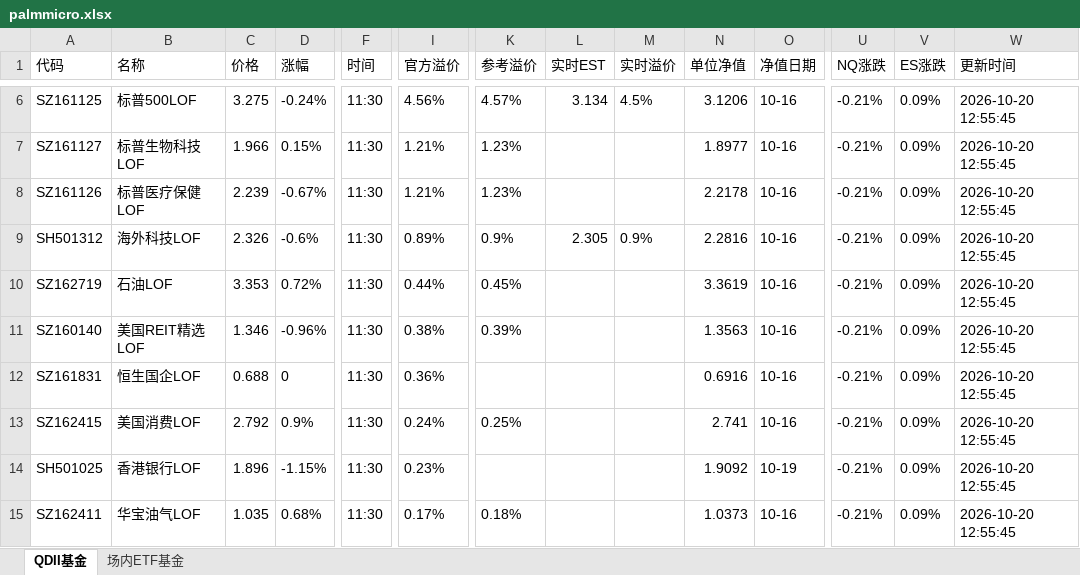
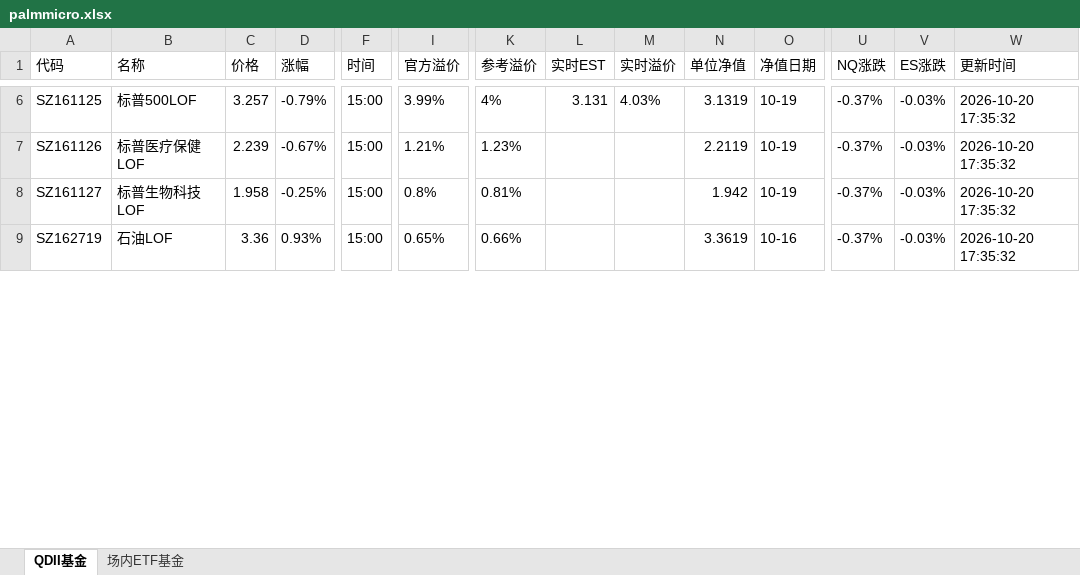
Before and after one commit to codes84/etf-monitor, an Excel workbook: palmmicro.xlsx, sheet QDII基金, drawn as a sheet; only a part is shown, gaps mark what is left out; values as stored, in another font and other column widths than the file's, no borders; removed rows and columns are numbered as before the commit, all else as after; rows hold the shown columns only; the diff covers the shown part only; the diff names each change by its address in the sheet, - before the commit and + after, or states it on an @@ line.

```diff
--- a/palmmicro.xlsx (sheet QDII基金)
+++ b/palmmicro.xlsx (sheet QDII基金)
-C6 (价格): 3.275
+C6 (价格): 3.257
-D6 (涨幅): -0.24%
+D6 (涨幅): -0.79%
-F6 (时间): 11:30
+F6 (时间): 15:00
-I6 (官方溢价): 4.56%
+I6 (官方溢价): 3.99%
-K6 (参考溢价): 4.57%
+K6 (参考溢价): 4%
-L6 (实时EST): 3.134
+L6 (实时EST): 3.131
-M6 (实时溢价): 4.5%
+M6 (实时溢价): 4.03%
-N6 (单位净值): 3.1206
+N6 (单位净值): 3.1319
-O6 (净值日期): 10-16
+O6 (净值日期): 10-19
-U6 (NQ涨跌): -0.21%
+U6 (NQ涨跌): -0.37%
-V6 (ES涨跌): 0.09%
+V6 (ES涨跌): -0.03%
-W6 (更新时间): 2026-10-20 12:55:45
+W6 (更新时间): 2026-10-20 17:35:32
-row 7: SZ161127 | 标普生物科技LOF | 1.966 | 0.15% | 11:30 | 1.21% | 1.23% |  |  | 1.8977 | 10-16 | -0.21% | 0.09% | 2026-10-20 12:55:45
-F7 (时间): 11:30
+F7 (时间): 15:00
-N7 (单位净值): 2.2178
+N7 (单位净值): 2.2119
-O7 (净值日期): 10-16
+O7 (净值日期): 10-19
-U7 (NQ涨跌): -0.21%
+U7 (NQ涨跌): -0.37%
-V7 (ES涨跌): 0.09%
+V7 (ES涨跌): -0.03%
-W7 (更新时间): 2026-10-20 12:55:45
+W7 (更新时间): 2026-10-20 17:35:32
-row 9: SH501312 | 海外科技LOF | 2.326 | -0.6% | 11:30 | 0.89% | 0.9% | 2.305 | 0.9% | 2.2816 | 10-16 | -0.21% | 0.09% | 2026-10-20 12:55:45
+row 8: SZ161127 | 标普生物科技LOF | 1.958 | -0.25% | 15:00 | 0.8% | 0.81% |  |  | 1.942 | 10-19 | -0.37% | -0.03% | 2026-10-20 17:35:32
-C9 (价格): 3.353
+C9 (价格): 3.36
-D9 (涨幅): 0.72%
+D9 (涨幅): 0.93%
-F9 (时间): 11:30
+F9 (时间): 15:00
-I9 (官方溢价): 0.44%
+I9 (官方溢价): 0.65%
-K9 (参考溢价): 0.45%
+K9 (参考溢价): 0.66%
-U9 (NQ涨跌): -0.21%
+U9 (NQ涨跌): -0.37%
-V9 (ES涨跌): 0.09%
+V9 (ES涨跌): -0.03%
-W9 (更新时间): 2026-10-20 12:55:45
+W9 (更新时间): 2026-10-20 17:35:32
-row 11: SZ160140 | 美国REIT精选LOF | 1.346 | -0.96% | 11:30 | 0.38% | 0.39% |  |  | 1.3563 | 10-16 | -0.21% | 0.09% | 2026-10-20 12:55:45
-row 12: SZ161831 | 恒生国企LOF | 0.688 | 0 | 11:30 | 0.36% |  |  |  | 0.6916 | 10-16 | -0.21% | 0.09% | 2026-10-20 12:55:45
-row 13: SZ162415 | 美国消费LOF | 2.792 | 0.9% | 11:30 | 0.24% | 0.25% |  |  | 2.741 | 10-16 | -0.21% | 0.09% | 2026-10-20 12:55:45
-row 14: SH501025 | 香港银行LOF | 1.896 | -1.15% | 11:30 | 0.23% |  |  |  | 1.9092 | 10-19 | -0.21% | 0.09% | 2026-10-20 12:55:45
-row 15: SZ162411 | 华宝油气LOF | 1.035 | 0.68% | 11:30 | 0.17% | 0.18% |  |  | 1.0373 | 10-16 | -0.21% | 0.09% | 2026-10-20 12:55:45
```
Also changed, not shown: 17 added rows, 11 removed rows and 116 edited cells elsewhere in this sheet, sheet 场内ETF基金, 1 other file.
